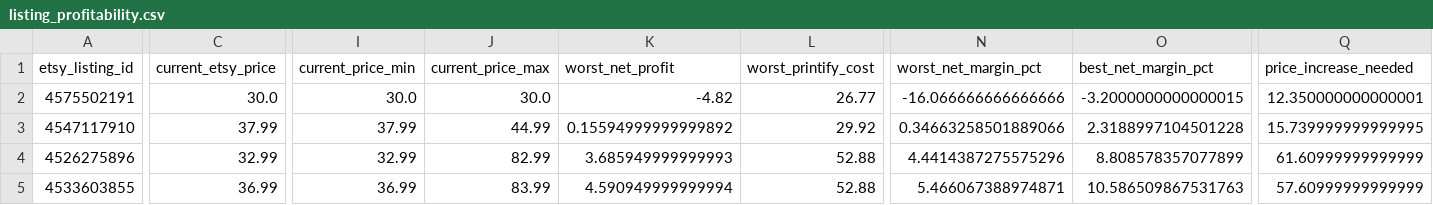
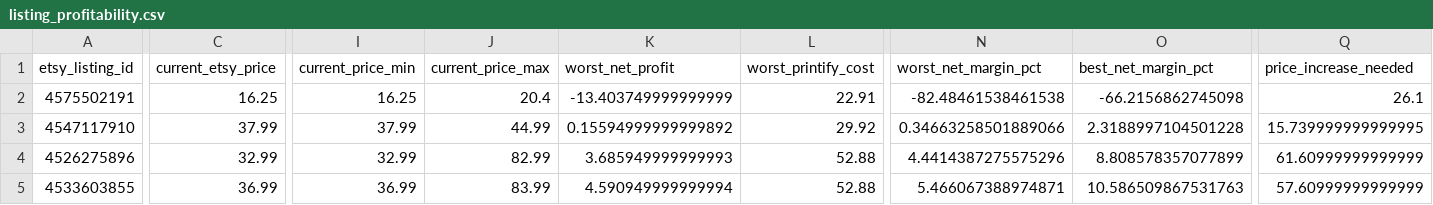
Before and after one commit to Tichu-Guru/Rob-etsy-store, a CSV file: output/listing_profitability.csv, drawn as a sheet; only a part is shown, gaps mark what is left out; the diff names each change by its address in the sheet, - before the commit and + after, or states it on an @@ line.

```diff
--- a/output/listing_profitability.csv
+++ b/output/listing_profitability.csv
-C2 (current_etsy_price): 30.0
+C2 (current_etsy_price): 16.25
-I2 (current_price_min): 30.0
+I2 (current_price_min): 16.25
-J2 (current_price_max): 30.0
+J2 (current_price_max): 20.4
-K2 (worst_net_profit): -4.82
+K2 (worst_net_profit): -13.403749999999999
-L2 (worst_printify_cost): 26.77
+L2 (worst_printify_cost): 22.91
-N2 (worst_net_margin_pct): -16.066666666666666
+N2 (worst_net_margin_pct): -82.48461538461538
-O2 (best_net_margin_pct): -3.2000000000000015
+O2 (best_net_margin_pct): -66.2156862745098
-Q2 (price_increase_needed): 12.350000000000001
+Q2 (price_increase_needed): 26.1
```
Also changed, not shown: output/low_profit_listings.csv, 4 other files.
